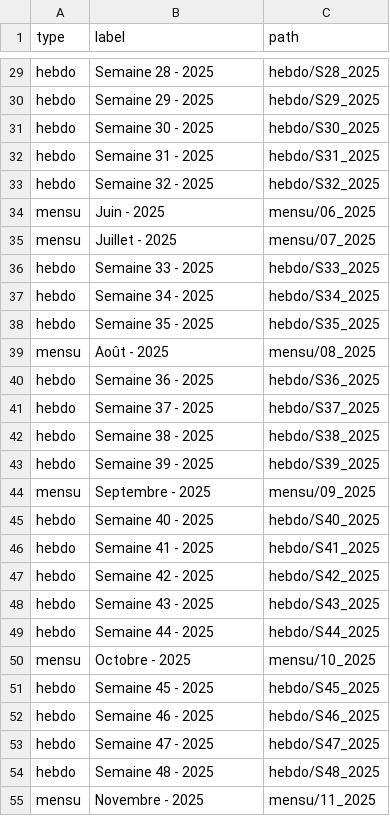
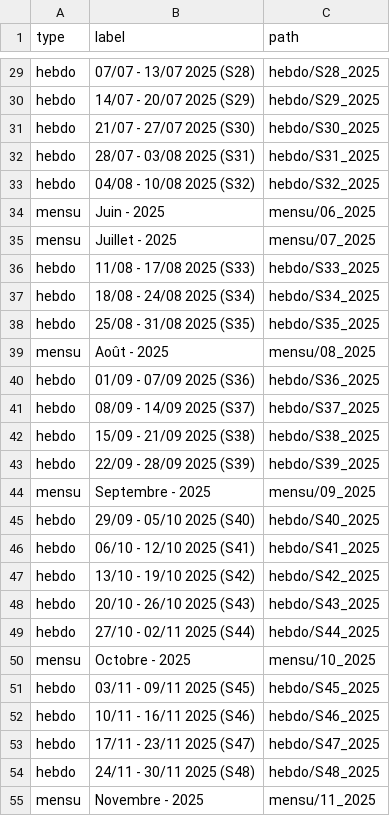
Before and after one commit to fraetech/fraetech.github.io, a CSV file: files/history.csv, drawn as a sheet; only a part is shown, gaps mark what is left out; the diff covers the shown part only; the diff names each change by its address in the sheet, - before the commit and + after, or states it on an @@ line.

```diff
--- a/files/history.csv
+++ b/files/history.csv
-B29 (label): Semaine 28 - 2025
+B29 (label): 07/07 - 13/07 2025 (S28)
-B30 (label): Semaine 29 - 2025
+B30 (label): 14/07 - 20/07 2025 (S29)
-B31 (label): Semaine 30 - 2025
+B31 (label): 21/07 - 27/07 2025 (S30)
-B32 (label): Semaine 31 - 2025
+B32 (label): 28/07 - 03/08 2025 (S31)
-B33 (label): Semaine 32 - 2025
+B33 (label): 04/08 - 10/08 2025 (S32)
-B36 (label): Semaine 33 - 2025
+B36 (label): 11/08 - 17/08 2025 (S33)
-B37 (label): Semaine 34 - 2025
+B37 (label): 18/08 - 24/08 2025 (S34)
-B38 (label): Semaine 35 - 2025
+B38 (label): 25/08 - 31/08 2025 (S35)
-B40 (label): Semaine 36 - 2025
+B40 (label): 01/09 - 07/09 2025 (S36)
-B41 (label): Semaine 37 - 2025
+B41 (label): 08/09 - 14/09 2025 (S37)
-B42 (label): Semaine 38 - 2025
+B42 (label): 15/09 - 21/09 2025 (S38)
-B43 (label): Semaine 39 - 2025
+B43 (label): 22/09 - 28/09 2025 (S39)
-B45 (label): Semaine 40 - 2025
+B45 (label): 29/09 - 05/10 2025 (S40)
-B46 (label): Semaine 41 - 2025
+B46 (label): 06/10 - 12/10 2025 (S41)
-B47 (label): Semaine 42 - 2025
+B47 (label): 13/10 - 19/10 2025 (S42)
-B48 (label): Semaine 43 - 2025
+B48 (label): 20/10 - 26/10 2025 (S43)
-B49 (label): Semaine 44 - 2025
+B49 (label): 27/10 - 02/11 2025 (S44)
-B51 (label): Semaine 45 - 2025
+B51 (label): 03/11 - 09/11 2025 (S45)
-B52 (label): Semaine 46 - 2025
+B52 (label): 10/11 - 16/11 2025 (S46)
-B53 (label): Semaine 47 - 2025
+B53 (label): 17/11 - 23/11 2025 (S47)
-B54 (label): Semaine 48 - 2025
+B54 (label): 24/11 - 30/11 2025 (S48)
```
Also changed, not shown: 26 edited cells elsewhere in this file.
